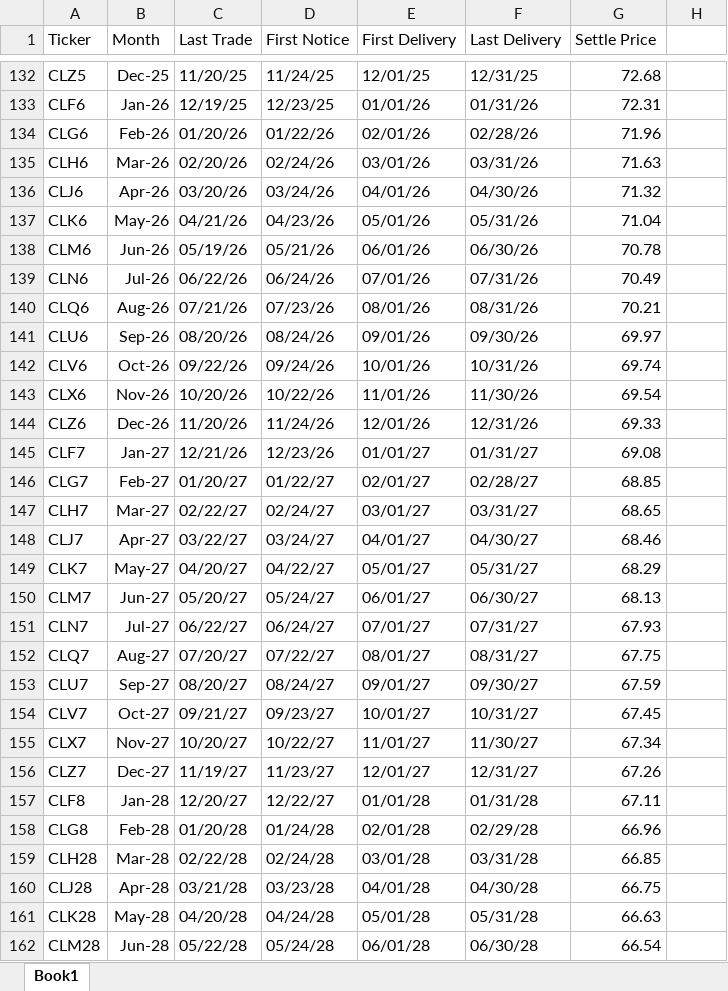
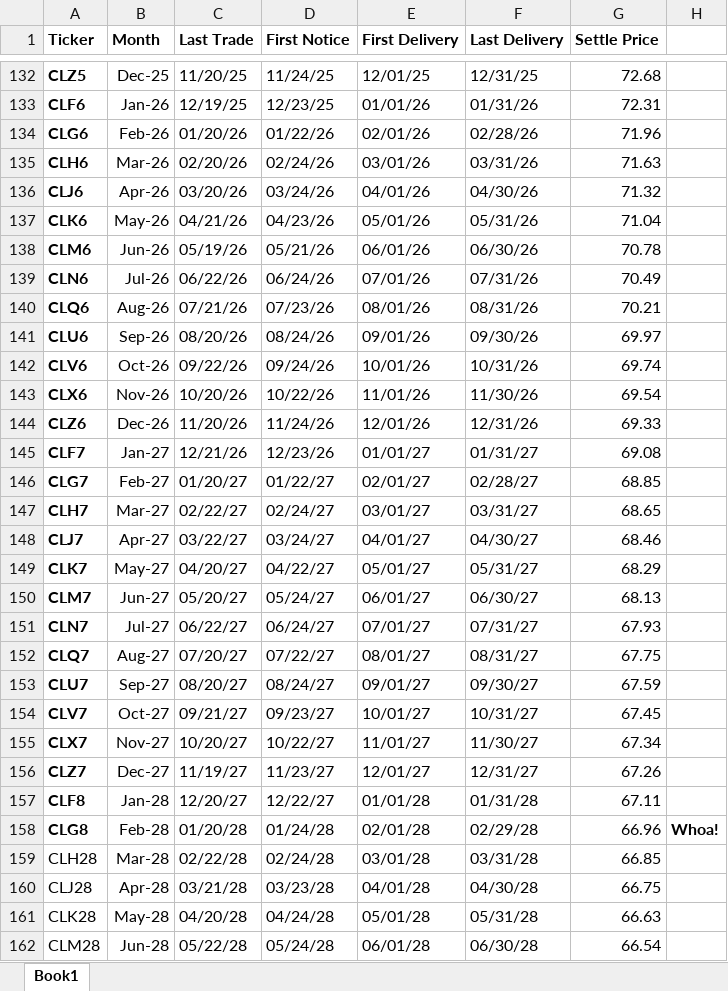
Before and after one commit to oscarwoodi/CryptoCausality, an Excel workbook: BBG_data/futures_delivery_months.xlsx, sheet Book1, drawn as a sheet; only a part is shown, gaps mark what is left out; values as stored, in another font and other column widths than the file's, no borders; the diff covers the shown part only; the diff names each change by its address in the sheet, - before the commit and + after, or states it on an @@ line.

```diff
--- a/BBG_data/futures_delivery_months.xlsx (sheet Book1)
+++ b/BBG_data/futures_delivery_months.xlsx (sheet Book1)
-A1:G1 bold: off
+A1:G1 bold: on
-A132:A158 bold: off
+A132:A158 bold: on
-H158: (empty)
+H158: Whoa!
```
Also changed, not shown: 2 edited cells and cell formats elsewhere in this sheet, 30 other files.
